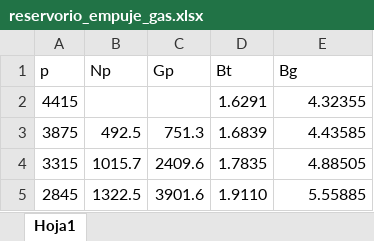
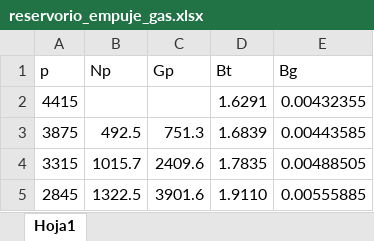
Before and after one commit to dpaulsoria/dpgy, an Excel workbook: files/reservorio_empuje_gas.xlsx, sheet Hoja1, drawn as a sheet; values as stored, in another font and other column widths than the file's, no borders; the diff names each change by its address in the sheet, - before the commit and + after, or states it on an @@ line.

```diff
--- a/files/reservorio_empuje_gas.xlsx (sheet Hoja1)
+++ b/files/reservorio_empuje_gas.xlsx (sheet Hoja1)
-E2 (Bg): 4.32355
+E2 (Bg): 0.00432355
-E3 (Bg): 4.43585
+E3 (Bg): 0.00443585
-E4 (Bg): 4.88505
+E4 (Bg): 0.00488505
-E5 (Bg): 5.55885
+E5 (Bg): 0.00555885
```
Also changed, not shown: 24 other files.
